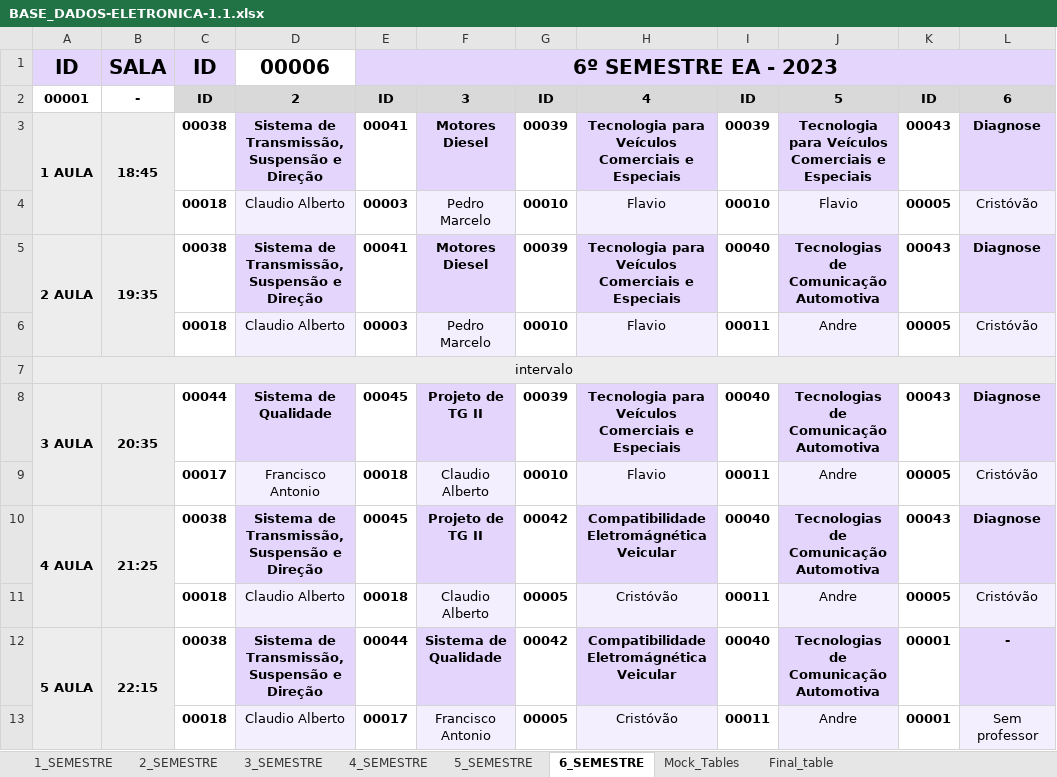
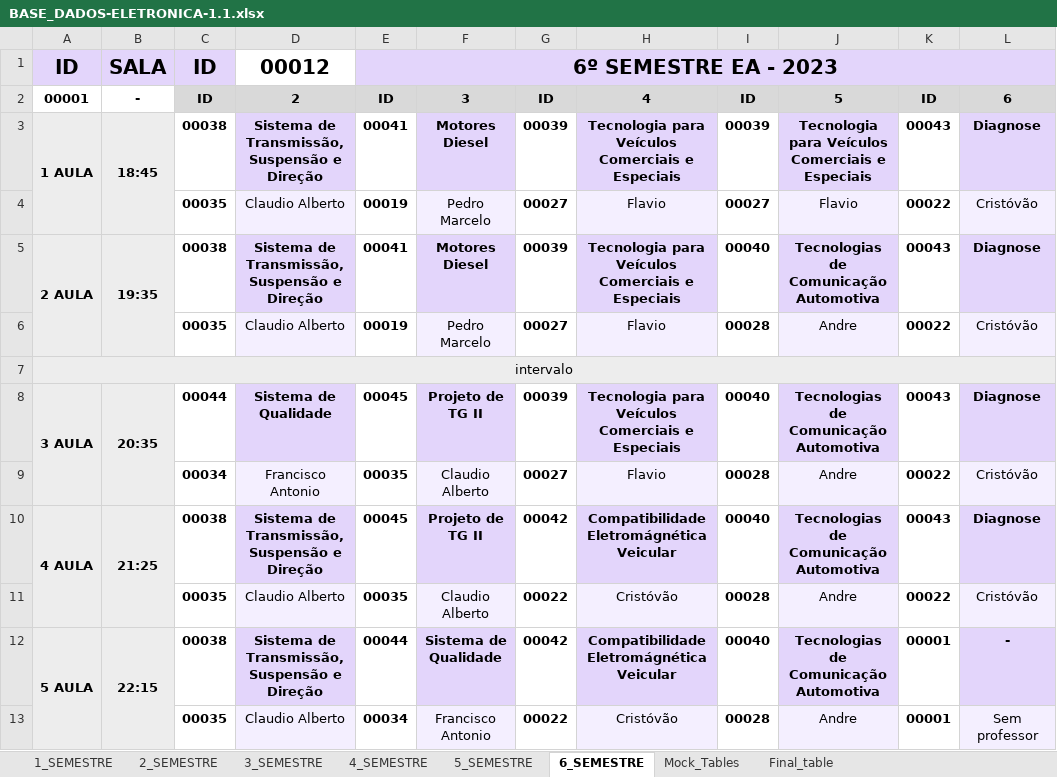
Before and after one commit to isaac-goncalves/gerenciamento-de-salas-V0.1, an Excel workbook: Python ETL/BASE_DADOS-ELETRONICA-1.1.xlsx, sheet 6_SEMESTRE, drawn as a sheet; values as stored, in another font and other column widths than the file's, no borders; the diff names each change by its address in the sheet, - before the commit and + after, or states it on an @@ line.

```diff
--- a/Python ETL/BASE_DADOS-ELETRONICA-1.1.xlsx (sheet 6_SEMESTRE)
+++ b/Python ETL/BASE_DADOS-ELETRONICA-1.1.xlsx (sheet 6_SEMESTRE)
-D1: 00006
+D1: 00012
-C4: 00018
+C4: 00035
-E4: 00003
+E4: 00019
-G4: 00010
+G4: 00027
-I4: 00010
+I4: 00027
-K4: 00005
+K4: 00022
-C6: 00018
+C6: 00035
-E6: 00003
+E6: 00019
-G6: 00010
+G6: 00027
-I6: 00011
+I6: 00028
-K6: 00005
+K6: 00022
-C9: 00017
+C9: 00034
-E9: 00018
+E9: 00035
-G9: 00010
+G9: 00027
-I9: 00011
+I9: 00028
-K9: 00005
+K9: 00022
-C11: 00018
+C11: 00035
-E11: 00018
+E11: 00035
-G11: 00005
+G11: 00022
-I11: 00011
+I11: 00028
-K11: 00005
+K11: 00022
-C13: 00018
+C13: 00035
-E13: 00017
+E13: 00034
-G13: 00005
+G13: 00022
-I13: 00011
+I13: 00028
```
Also changed, not shown: sheet Final_table, sheet Mock_Tables, sheet 4_SEMESTRE, sheet 5_SEMESTRE, sheet 2_SEMESTRE, sheet 3_SEMESTRE, 1 more sheet, 2 other files.
